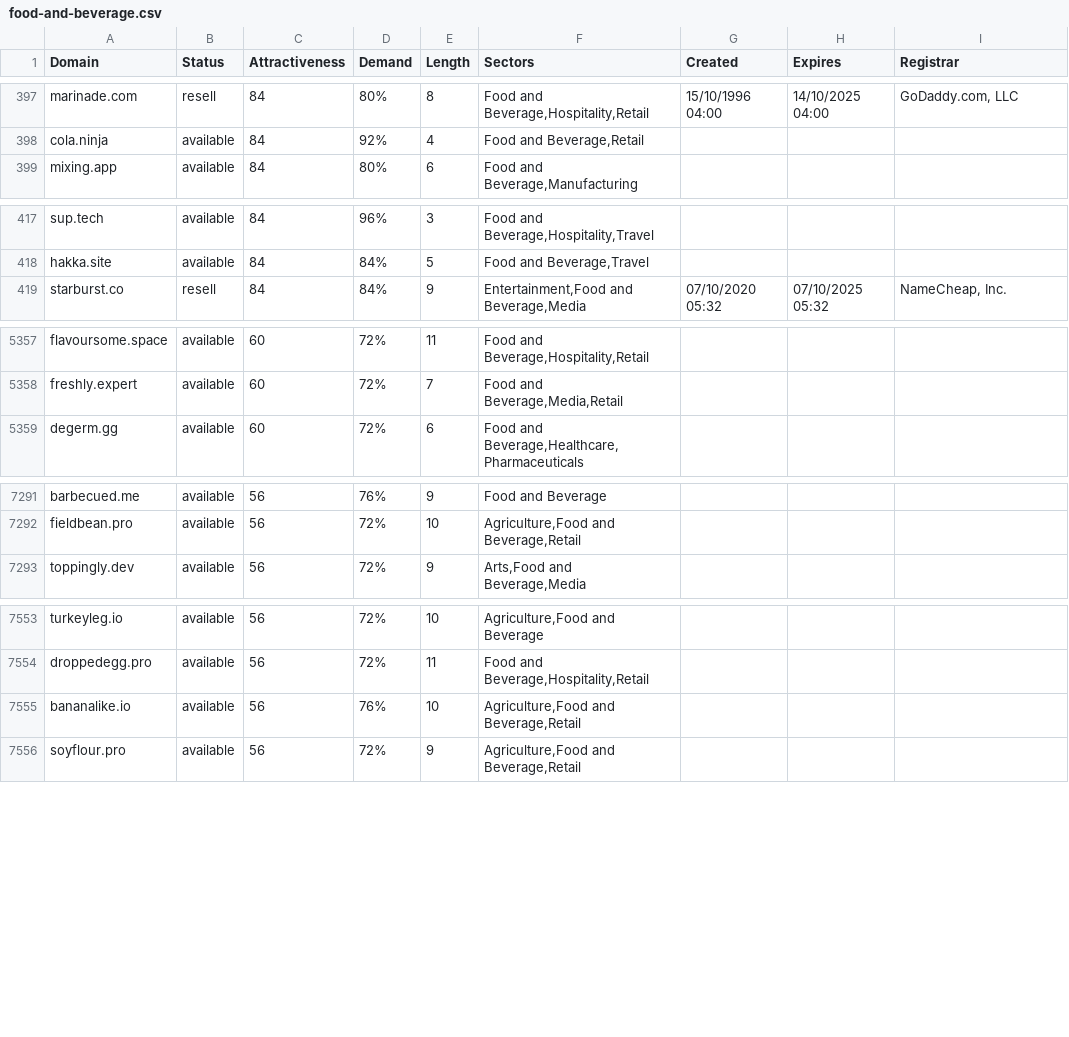
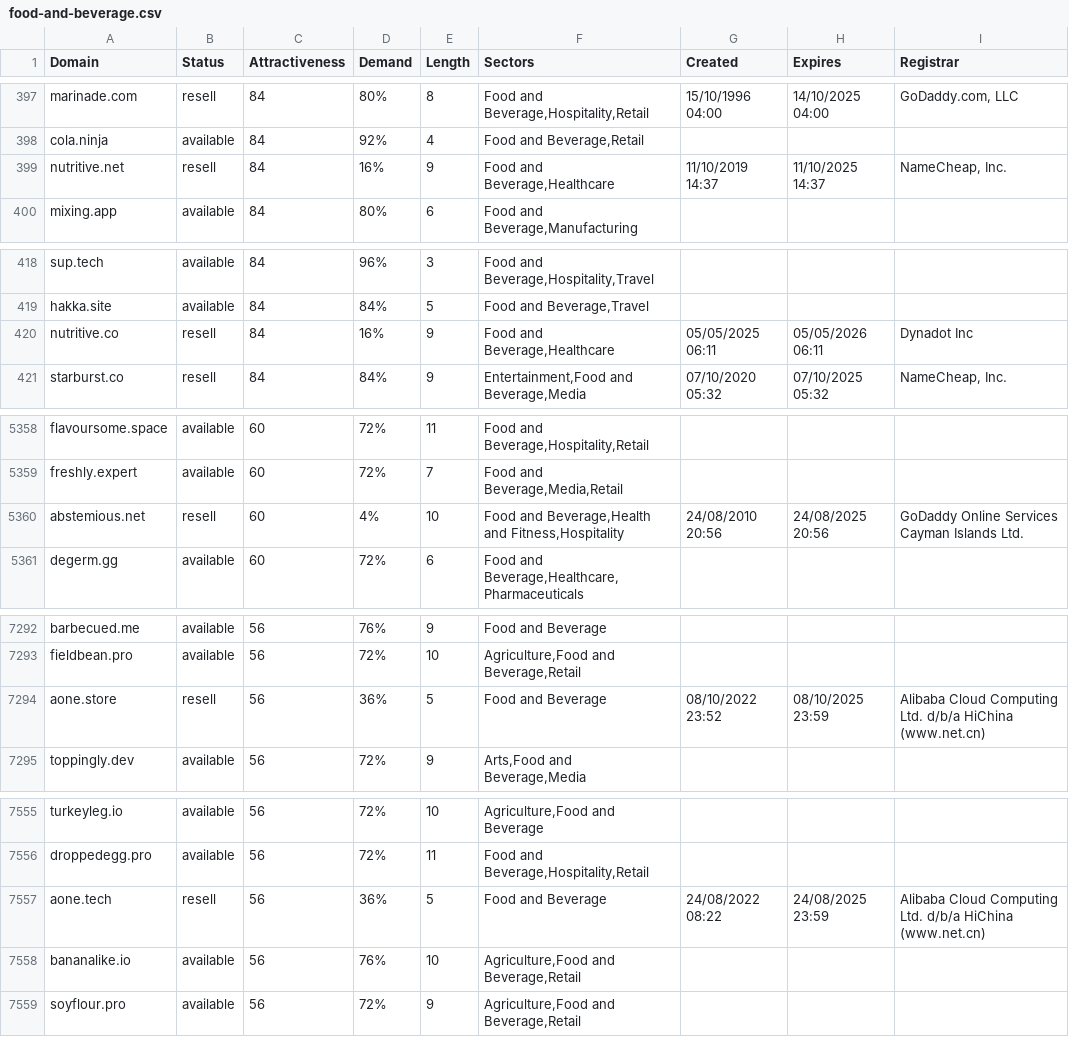
Before and after one commit to UniqueDomains/food-and-beverage-oneword-domains, a CSV file: food-and-beverage.csv, drawn as a sheet; only a part is shown, gaps mark what is left out; the diff covers the shown part only.

Commit message:
Domains update

```diff
--- a/food-and-beverage.csv
+++ b/food-and-beverage.csv
@@ -398,2 +398,3 @@ marinade.com,resell,84,80%,8,"Food and Beverage,Hospitality,Retail",15/10/1996 0
 cola.ninja,available,84,92%,4,"Food and Beverage,Retail",,,
+nutritive.net,resell,84,16%,9,"Food and Beverage,Healthcare",11/10/2019 14:37,11/10/2025 14:37,"NameCheap, Inc."
 mixing.app,available,84,80%,6,"Food and Beverage,Manufacturing",,,
@@ -418,2 +419,3 @@ sup.tech,available,84,96%,3,"Food and Beverage,Hospitality,Travel",,,
 hakka.site,available,84,84%,5,"Food and Beverage,Travel",,,
+nutritive.co,resell,84,16%,9,"Food and Beverage,Healthcare",05/05/2025 06:11,05/05/2026 06:11,Dynadot Inc
 starburst.co,resell,84,84%,9,"Entertainment,Food and Beverage,Media",07/10/2020 05:32,07/10/2025 05:32,"NameCheap, Inc."
@@ -5358,2 +5359,3 @@ flavoursome.space,available,60,72%,11,"Food and Beverage,Hospitality,Retail",,,
 freshly.expert,available,60,72%,7,"Food and Beverage,Media,Retail",,,
+abstemious.net,resell,60,4%,10,"Food and Beverage,Health and Fitness,Hospitality",24/08/2010 20:56,24/08/2025 20:56,GoDaddy Online Services Cayman Islands Ltd.
 degerm.gg,available,60,72%,6,"Food and Beverage,Healthcare,Pharmaceuticals",,,
@@ -7292,2 +7293,3 @@ barbecued.me,available,56,76%,9,Food and Beverage,,,
 fieldbean.pro,available,56,72%,10,"Agriculture,Food and Beverage,Retail",,,
+aone.store,resell,56,36%,5,Food and Beverage,08/10/2022 23:52,08/10/2025 23:59,Alibaba Cloud Computing Ltd. d/b/a HiChina (www.net.cn)
 toppingly.dev,available,56,72%,9,"Arts,Food and Beverage,Media",,,
@@ -7554,2 +7556,3 @@ turkeyleg.io,available,56,72%,10,"Agriculture,Food and Beverage",,,
 droppedegg.pro,available,56,72%,11,"Food and Beverage,Hospitality,Retail",,,
+aone.tech,resell,56,36%,5,Food and Beverage,24/08/2022 08:22,24/08/2025 23:59,Alibaba Cloud Computing Ltd. d/b/a HiChina (www.net.cn)
 bananalike.io,available,56,76%,10,"Agriculture,Food and Beverage,Retail",,,
```
Also changed, not shown: 5 removed rows and 43 edited cells elsewhere in this file, 2 other files.
